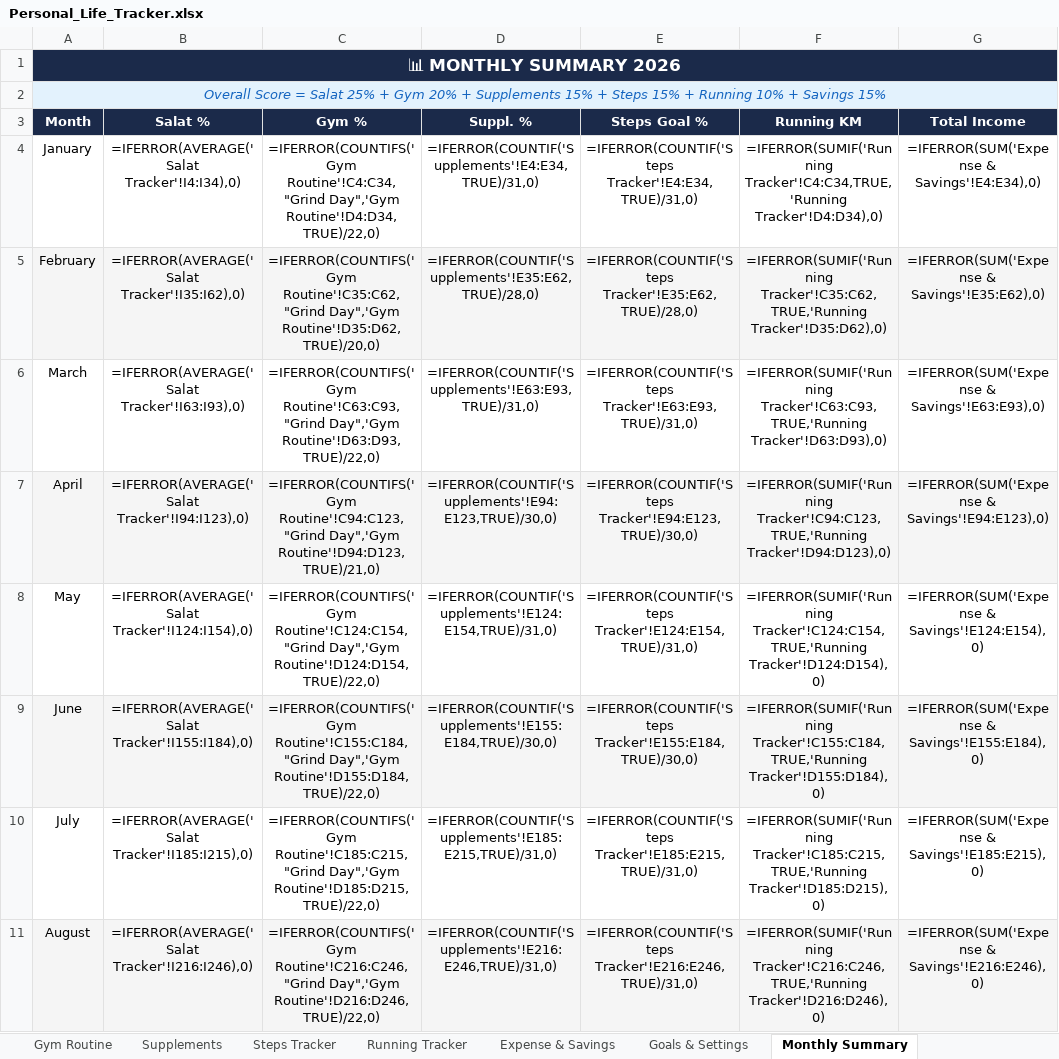
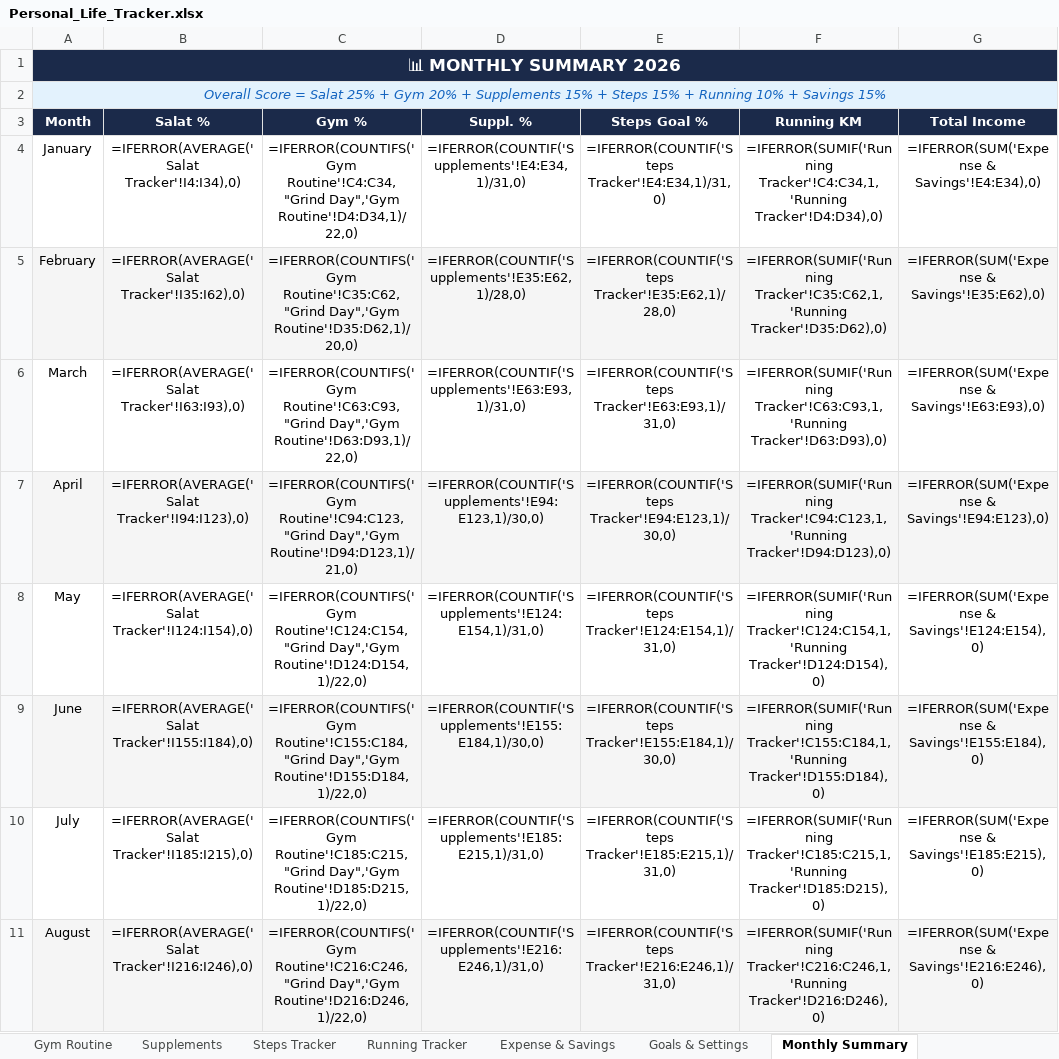
Before and after one commit to khaledhasanirfan/habit-tracker, an Excel workbook: Personal_Life_Tracker.xlsx, sheet Monthly Summary, drawn as a sheet; only a part is shown; values as stored, in another font and other column widths than the file's, no borders; formulas without a stored value are shown as written; charts and pictures and conditional formats not drawn; the diff covers the shown part only; the diff names each change by its address in the sheet, - before the commit and + after, or states it on an @@ line.

```diff
--- a/Personal_Life_Tracker.xlsx (sheet Monthly Summary)
+++ b/Personal_Life_Tracker.xlsx (sheet Monthly Summary)
-C4 (Gym %): …Routine'!C4:C34,"Grind Day",'Gym Routine'!D4:D34,TRUE)/22,0)
+C4 (Gym %): …Routine'!C4:C34,"Grind Day",'Gym Routine'!D4:D34,1)/22,0)
-D4 (Suppl. %): =IFERROR(COUNTIF('Supplements'!E4:E34,TRUE)/31,0)
+D4 (Suppl. %): =IFERROR(COUNTIF('Supplements'!E4:E34,1)/31,0)
-E4 (Steps Goal %): =IFERROR(COUNTIF('Steps Tracker'!E4:E34,TRUE)/31,0)
+E4 (Steps Goal %): =IFERROR(COUNTIF('Steps Tracker'!E4:E34,1)/31,0)
-F4 (Running KM): =IFERROR(SUMIF('Running Tracker'!C4:C34,TRUE,'Running Tracker'!D4:D34),0)
+F4 (Running KM): =IFERROR(SUMIF('Running Tracker'!C4:C34,1,'Running Tracker'!D4:D34),0)
-C5 (Gym %): …Routine'!C35:C62,"Grind Day",'Gym Routine'!D35:D62,TRUE)/20,0)
+C5 (Gym %): …Routine'!C35:C62,"Grind Day",'Gym Routine'!D35:D62,1)/20,0)
-D5 (Suppl. %): =IFERROR(COUNTIF('Supplements'!E35:E62,TRUE)/28,0)
+D5 (Suppl. %): =IFERROR(COUNTIF('Supplements'!E35:E62,1)/28,0)
-E5 (Steps Goal %): =IFERROR(COUNTIF('Steps Tracker'!E35:E62,TRUE)/28,0)
+E5 (Steps Goal %): =IFERROR(COUNTIF('Steps Tracker'!E35:E62,1)/28,0)
-F5 (Running KM): =IFERROR(SUMIF('Running Tracker'!C35:C62,TRUE,'Running Tracker'!D35:D62),0)
+F5 (Running KM): =IFERROR(SUMIF('Running Tracker'!C35:C62,1,'Running Tracker'!D35:D62),0)
-C6 (Gym %): …Routine'!C63:C93,"Grind Day",'Gym Routine'!D63:D93,TRUE)/22,0)
+C6 (Gym %): …Routine'!C63:C93,"Grind Day",'Gym Routine'!D63:D93,1)/22,0)
-D6 (Suppl. %): =IFERROR(COUNTIF('Supplements'!E63:E93,TRUE)/31,0)
+D6 (Suppl. %): =IFERROR(COUNTIF('Supplements'!E63:E93,1)/31,0)
-E6 (Steps Goal %): =IFERROR(COUNTIF('Steps Tracker'!E63:E93,TRUE)/31,0)
+E6 (Steps Goal %): =IFERROR(COUNTIF('Steps Tracker'!E63:E93,1)/31,0)
-F6 (Running KM): =IFERROR(SUMIF('Running Tracker'!C63:C93,TRUE,'Running Tracker'!D63:D93),0)
+F6 (Running KM): =IFERROR(SUMIF('Running Tracker'!C63:C93,1,'Running Tracker'!D63:D93),0)
-C7 (Gym %): …Routine'!C94:C123,"Grind Day",'Gym Routine'!D94:D123,TRUE)/21,0)
+C7 (Gym %): …Routine'!C94:C123,"Grind Day",'Gym Routine'!D94:D123,1)/21,0)
-D7 (Suppl. %): =IFERROR(COUNTIF('Supplements'!E94:E123,TRUE)/30,0)
+D7 (Suppl. %): =IFERROR(COUNTIF('Supplements'!E94:E123,1)/30,0)
-E7 (Steps Goal %): =IFERROR(COUNTIF('Steps Tracker'!E94:E123,TRUE)/30,0)
+E7 (Steps Goal %): =IFERROR(COUNTIF('Steps Tracker'!E94:E123,1)/30,0)
-F7 (Running KM): =IFERROR(SUMIF('Running Tracker'!C94:C123,TRUE,'Running Tracker'!D94:D123),0)
+F7 (Running KM): =IFERROR(SUMIF('Running Tracker'!C94:C123,1,'Running Tracker'!D94:D123),0)
-C8 (Gym %): …Routine'!C124:C154,"Grind Day",'Gym Routine'!D124:D154,TRUE)/22,0)
+C8 (Gym %): …Routine'!C124:C154,"Grind Day",'Gym Routine'!D124:D154,1)/22,0)
-D8 (Suppl. %): =IFERROR(COUNTIF('Supplements'!E124:E154,TRUE)/31,0)
+D8 (Suppl. %): =IFERROR(COUNTIF('Supplements'!E124:E154,1)/31,0)
-E8 (Steps Goal %): =IFERROR(COUNTIF('Steps Tracker'!E124:E154,TRUE)/31,0)
+E8 (Steps Goal %): =IFERROR(COUNTIF('Steps Tracker'!E124:E154,1)/31,0)
-F8 (Running KM): =IFERROR(SUMIF('Running Tracker'!C124:C154,TRUE,'Running Tracker'!D124:D154),0)
+F8 (Running KM): =IFERROR(SUMIF('Running Tracker'!C124:C154,1,'Running Tracker'!D124:D154),0)
-C9 (Gym %): …Routine'!C155:C184,"Grind Day",'Gym Routine'!D155:D184,TRUE)/22,0)
+C9 (Gym %): …Routine'!C155:C184,"Grind Day",'Gym Routine'!D155:D184,1)/22,0)
-D9 (Suppl. %): =IFERROR(COUNTIF('Supplements'!E155:E184,TRUE)/30,0)
+D9 (Suppl. %): =IFERROR(COUNTIF('Supplements'!E155:E184,1)/30,0)
-E9 (Steps Goal %): =IFERROR(COUNTIF('Steps Tracker'!E155:E184,TRUE)/30,0)
+E9 (Steps Goal %): =IFERROR(COUNTIF('Steps Tracker'!E155:E184,1)/30,0)
-F9 (Running KM): =IFERROR(SUMIF('Running Tracker'!C155:C184,TRUE,'Running Tracker'!D155:D184),0)
+F9 (Running KM): =IFERROR(SUMIF('Running Tracker'!C155:C184,1,'Running Tracker'!D155:D184),0)
-C10 (Gym %): …Routine'!C185:C215,"Grind Day",'Gym Routine'!D185:D215,TRUE)/22,0)
+C10 (Gym %): …Routine'!C185:C215,"Grind Day",'Gym Routine'!D185:D215,1)/22,0)
-D10 (Suppl. %): =IFERROR(COUNTIF('Supplements'!E185:E215,TRUE)/31,0)
+D10 (Suppl. %): =IFERROR(COUNTIF('Supplements'!E185:E215,1)/31,0)
-E10 (Steps Goal %): =IFERROR(COUNTIF('Steps Tracker'!E185:E215,TRUE)/31,0)
+E10 (Steps Goal %): =IFERROR(COUNTIF('Steps Tracker'!E185:E215,1)/31,0)
-F10 (Running KM): =IFERROR(SUMIF('Running Tracker'!C185:C215,TRUE,'Running Tracker'!D185:D215),0)
+F10 (Running KM): =IFERROR(SUMIF('Running Tracker'!C185:C215,1,'Running Tracker'!D185:D215),0)
-C11 (Gym %): …Routine'!C216:C246,"Grind Day",'Gym Routine'!D216:D246,TRUE)/22,0)
+C11 (Gym %): …Routine'!C216:C246,"Grind Day",'Gym Routine'!D216:D246,1)/22,0)
-D11 (Suppl. %): =IFERROR(COUNTIF('Supplements'!E216:E246,TRUE)/31,0)
+D11 (Suppl. %): =IFERROR(COUNTIF('Supplements'!E216:E246,1)/31,0)
-E11 (Steps Goal %): =IFERROR(COUNTIF('Steps Tracker'!E216:E246,TRUE)/31,0)
+E11 (Steps Goal %): =IFERROR(COUNTIF('Steps Tracker'!E216:E246,1)/31,0)
-F11 (Running KM): =IFERROR(SUMIF('Running Tracker'!C216:C246,TRUE,'Running Tracker'!D216:D246),0)
+F11 (Running KM): =IFERROR(SUMIF('Running Tracker'!C216:C246,1,'Running Tracker'!D216:D246),0)
```
Also changed, not shown: 16 edited cells elsewhere in this sheet, sheet Salat Tracker, sheet Supplements, sheet Steps Tracker, sheet Gym Routine, sheet Running Tracker, sheet Dashboard, 3 other files.
